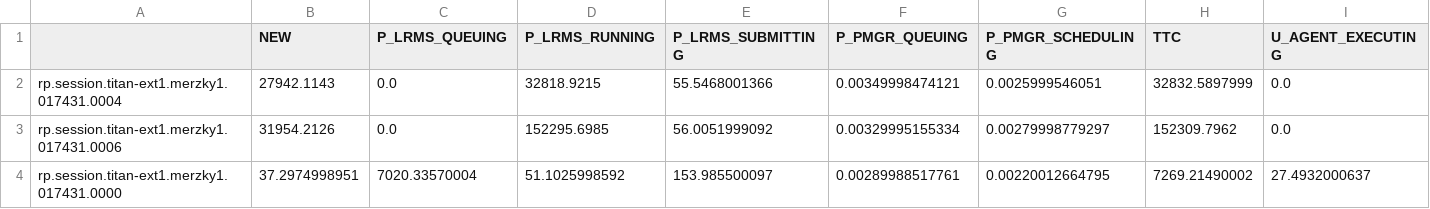
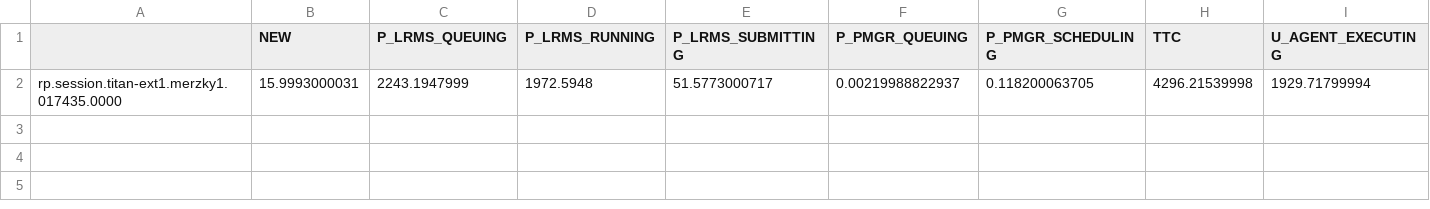
Before and after one commit to radical-experiments/rp.paper, a CSV file: analysis/data/sessions.csv, drawn as a sheet; only a part is shown; removed rows and columns are numbered as before the commit, all else as after; rows hold the shown columns only; the diff names each change by its address in the sheet, - before the commit and + after, or states it on an @@ line.

```diff
--- a/analysis/data/sessions.csv
+++ b/analysis/data/sessions.csv
-row 2: rp.session.titan-ext1.merzky1.017431.0004 | 27942.1143 | 0.0 | 32818.9215 | 55.5468001366 | 0.00349998474121 | 0.0025999546051 | 32832.5897999 | 0.0
-row 3: rp.session.titan-ext1.merzky1.017431.0006 | 31954.2126 | 0.0 | 152295.6985 | 56.0051999092 | 0.00329995155334 | 0.00279998779297 | 152309.7962 | 0.0
-row 4: rp.session.titan-ext1.merzky1.017431.0000 | 37.2974998951 | 7020.33570004 | 51.1025998592 | 153.985500097 | 0.00289988517761 | 0.00220012664795 | 7269.21490002 | 27.4932000637
+row 2: rp.session.titan-ext1.merzky1.017435.0000 | 15.9993000031 | 2243.1947999 | 1972.5948 | 51.5773000717 | 0.00219988822937 | 0.118200063705 | 4296.21539998 | 1929.71799994
```
Also changed, not shown: analysis/data/pilots.csv, 3 other files.
